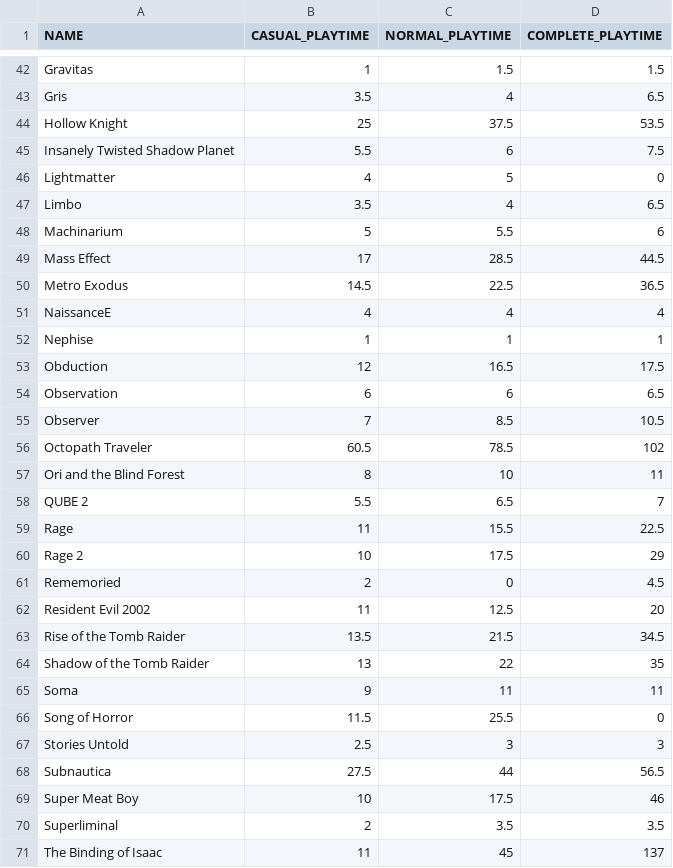
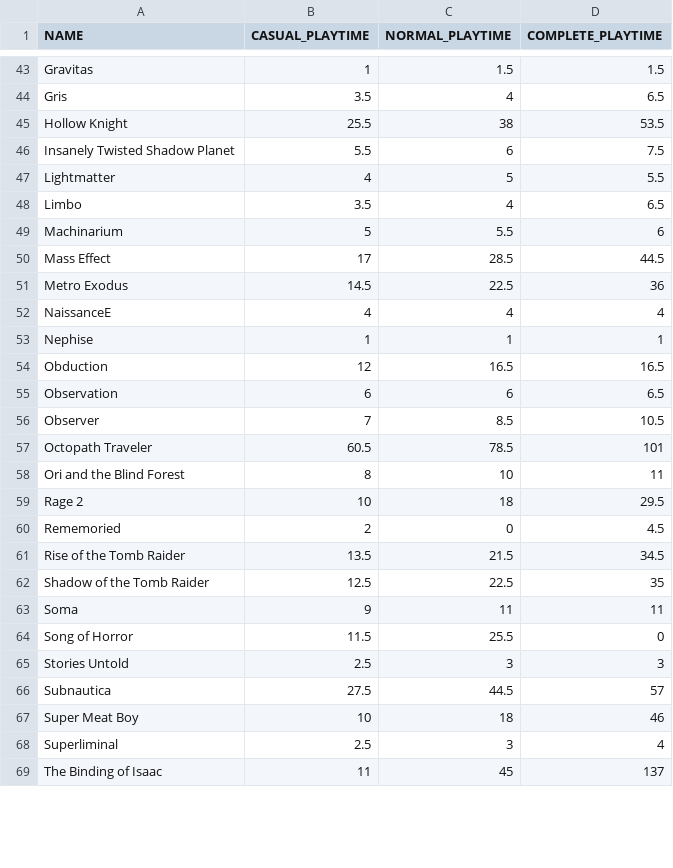
Before and after one commit to DrewStern/steam-backlog-calculator, a CSV file: library_details.csv, drawn as a sheet; only a part is shown, gaps mark what is left out; the diff covers the shown part only.

```diff
--- a/library_details.csv
+++ b/library_details.csv
@@ -43,5 +44,5 @@ Gravitas,1,1.5,1.5
 Gris,3.5,4,6.5
-Hollow Knight,25,37.5,53.5
+Hollow Knight,25.5,38,53.5
 Insanely Twisted Shadow Planet,5.5,6,7.5
-Lightmatter,4,5,0
+Lightmatter,4,5,5.5
 Limbo,3.5,4,6.5
@@ -49,17 +50,14 @@ Machinarium,5,5.5,6
 Mass Effect,17,28.5,44.5
-Metro Exodus,14.5,22.5,36.5
+Metro Exodus,14.5,22.5,36
 NaissanceE,4,4,4
 Nephise,1,1,1
-Obduction,12,16.5,17.5
+Obduction,12,16.5,16.5
 Observation,6,6,6.5
 Observer,7,8.5,10.5
-Octopath Traveler,60.5,78.5,102
+Octopath Traveler,60.5,78.5,101
 Ori and the Blind Forest,8,10,11
-QUBE 2,5.5,6.5,7
-Rage,11,15.5,22.5
-Rage 2,10,17.5,29
+Rage 2,10,18,29.5
 Rememoried,2,0,4.5
-Resident Evil 2002,11,12.5,20
 Rise of the Tomb Raider,13.5,21.5,34.5
-Shadow of the Tomb Raider,13,22,35
+Shadow of the Tomb Raider,12.5,22.5,35
 Soma,9,11,11
@@ -67,5 +65,5 @@ Song of Horror,11.5,25.5,0
 Stories Untold,2.5,3,3
-Subnautica,27.5,44,56.5
-Super Meat Boy,10,17.5,46
-Superliminal,2,3.5,3.5
+Subnautica,27.5,44.5,57
+Super Meat Boy,10,18,46
+Superliminal,2.5,3,4
 The Binding of Isaac,11,45,137
```
Also changed, not shown: 3 added rows, 3 removed rows and 18 edited cells elsewhere in this file, 4 other files.
